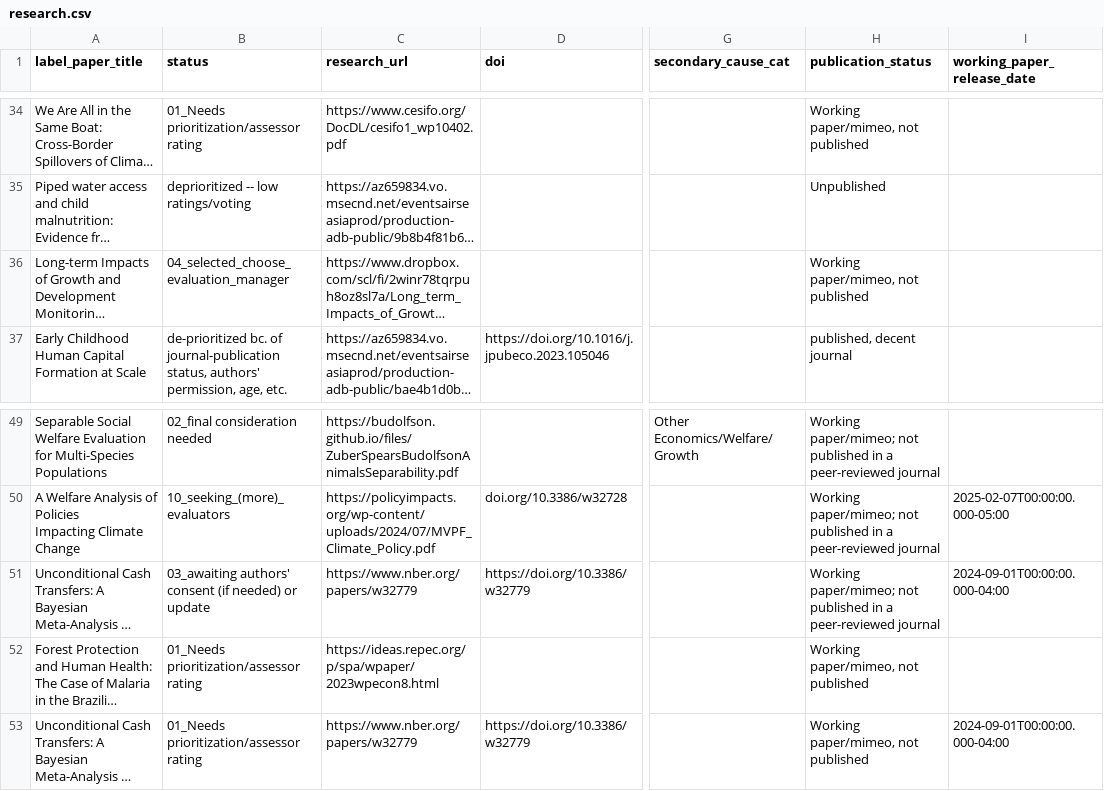
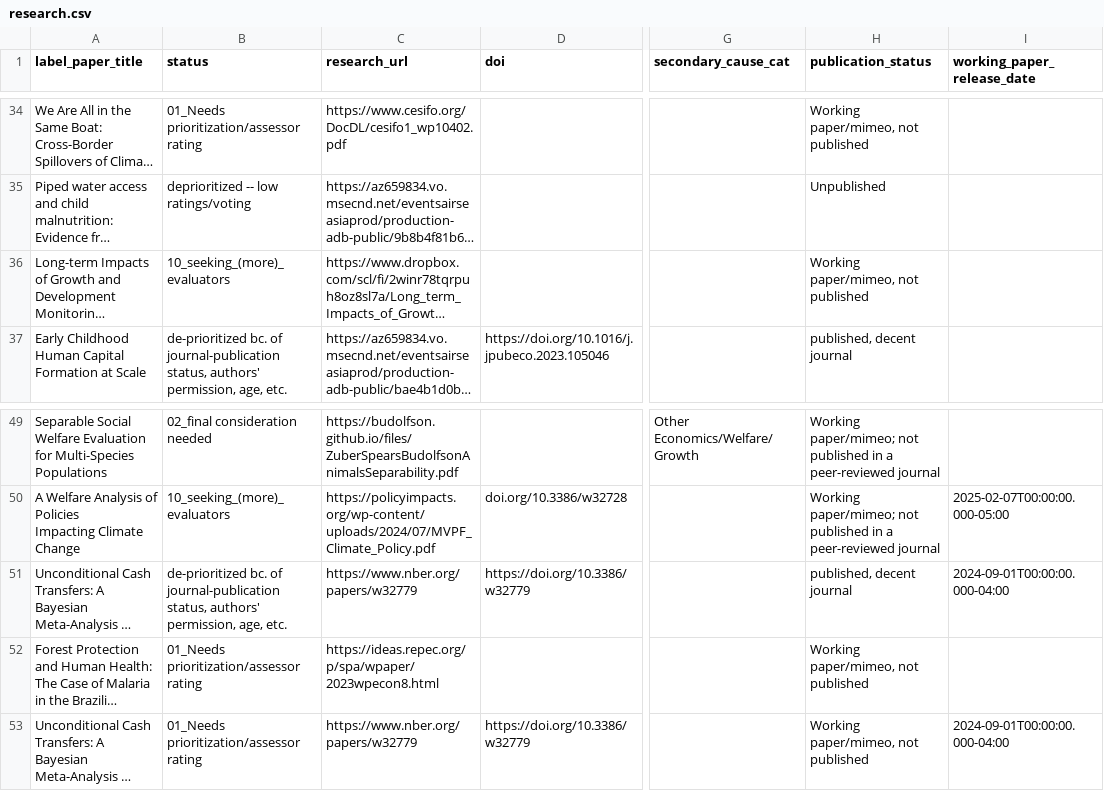
Before and after one commit to unjournal/unjournaldata, a CSV file: data/research.csv, drawn as a sheet; only a part is shown, gaps mark what is left out; long unchanged cells end in …; the diff names each change by its address in the sheet, - before the commit and + after, or states it on an @@ line.

```diff
--- a/data/research.csv
+++ b/data/research.csv
-B36 (status): 04_selected_choose_evaluation_manager
+B36 (status): 10_seeking_(more)_evaluators
-B51 (status): 03_awaiting authors' consent (if needed) or update
+B51 (status): de-prioritized bc. of journal-publication status, authors' permission, age, etc.
-H51 (publication_status): Working paper/mimeo; not published in a peer-reviewed journal
+H51 (publication_status): published, decent journal
```
